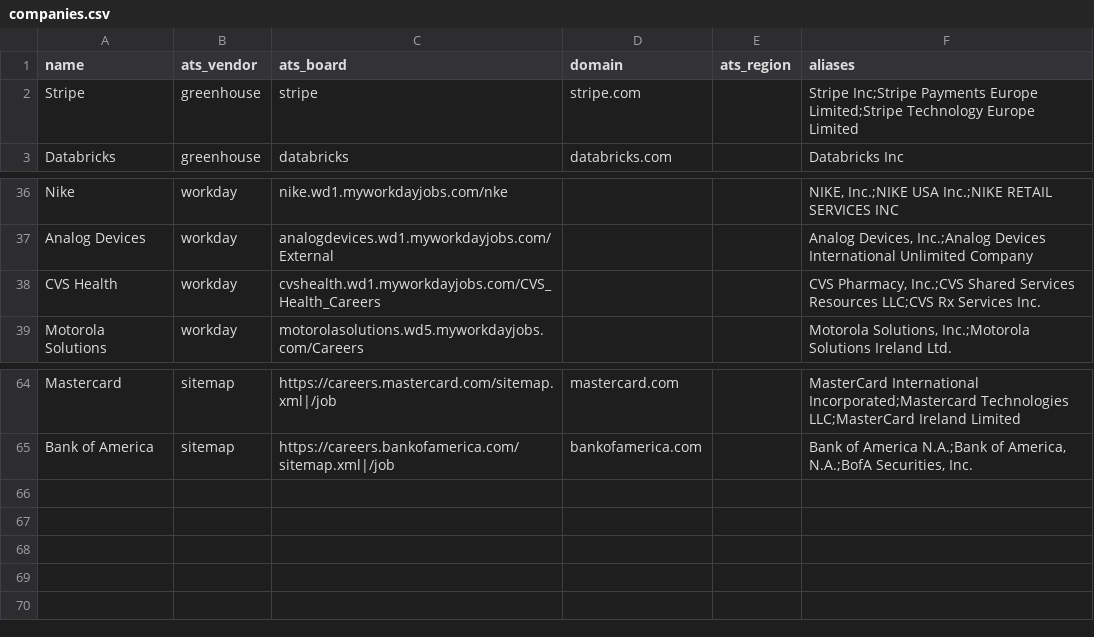
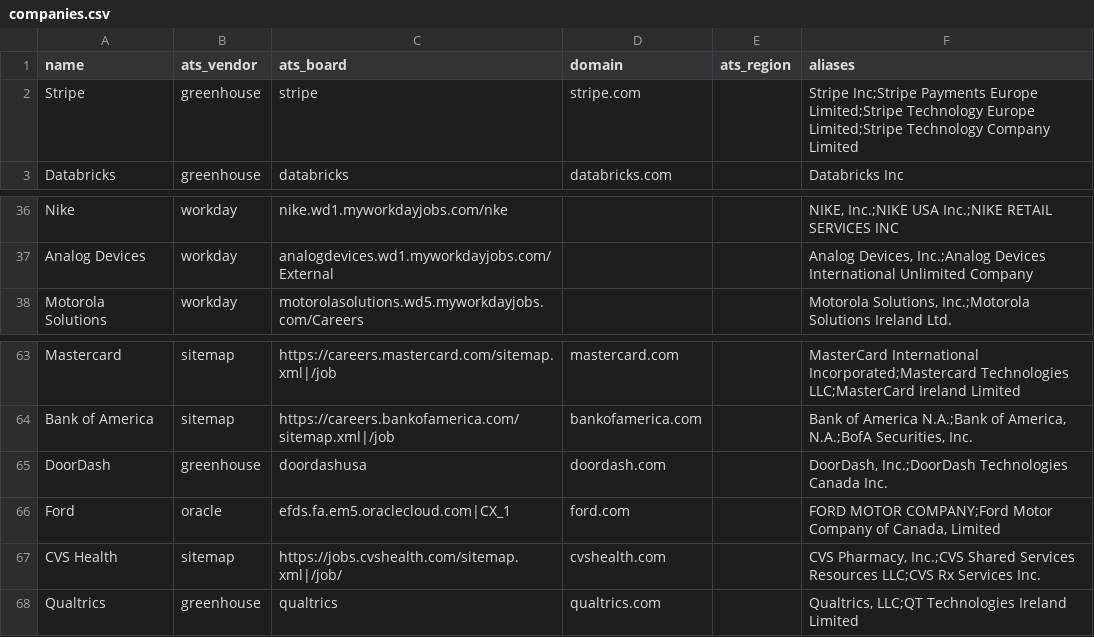
Before and after one commit to ayushjainid/my-career-agent, a CSV file: jobs/companies.csv, drawn as a sheet; only a part is shown, gaps mark what is left out.

```diff
--- a/jobs/companies.csv
+++ b/jobs/companies.csv
@@ -1,3 +1,3 @@
 name,ats_vendor,ats_board,domain,ats_region,aliases
-Stripe,greenhouse,stripe,stripe.com,,Stripe Inc;Stripe Payments Europe Limited;Stripe Technology Europe Limited
+Stripe,greenhouse,stripe,stripe.com,,Stripe Inc;Stripe Payments Europe Limited;Stripe Technology Europe Limited;Stripe Technology Company Limited
 Databricks,greenhouse,databricks,databricks.com,,Databricks Inc
@@ -37,3 +37,2 @@ Nike,workday,nike.wd1.myworkdayjobs.com/nke,,,"NIKE, Inc.;NIKE USA Inc.;NIKE RET
 Analog Devices,workday,analogdevices.wd1.myworkdayjobs.com/External,,,"Analog Devices, Inc.;Analog Devices International Unlimited Company"
-CVS Health,workday,cvshealth.wd1.myworkdayjobs.com/CVS_Health_Careers,,,"CVS Pharmacy, Inc.;CVS Shared Services Resources LLC;CVS Rx Services Inc."
 Motorola Solutions,workday,motorolasolutions.wd5.myworkdayjobs.com/Careers,,,"Motorola Solutions, Inc.;Motorola Solutions Ireland Ltd."
@@ -65 +64,5 @@ Mastercard,sitemap,https://careers.mastercard.com/sitemap.xml|/job,mastercard.co
 Bank of America,sitemap,https://careers.bankofamerica.com/sitemap.xml|/job,bankofamerica.com,,"Bank of America N.A.;Bank of America, N.A.;BofA Securities, Inc."
+DoorDash,greenhouse,doordashusa,doordash.com,,"DoorDash, Inc.;DoorDash Technologies Canada Inc."
+Ford,oracle,efds.fa.em5.oraclecloud.com|CX_1,ford.com,,"FORD MOTOR COMPANY;Ford Motor Company of Canada, Limited"
+CVS Health,sitemap,https://jobs.cvshealth.com/sitemap.xml|/job/,cvshealth.com,,"CVS Pharmacy, Inc.;CVS Shared Services Resources LLC;CVS Rx Services Inc."
+Qualtrics,greenhouse,qualtrics,qualtrics.com,,"Qualtrics, LLC;QT Technologies Ireland Limited"
```
Also changed, not shown: 1 other file.
